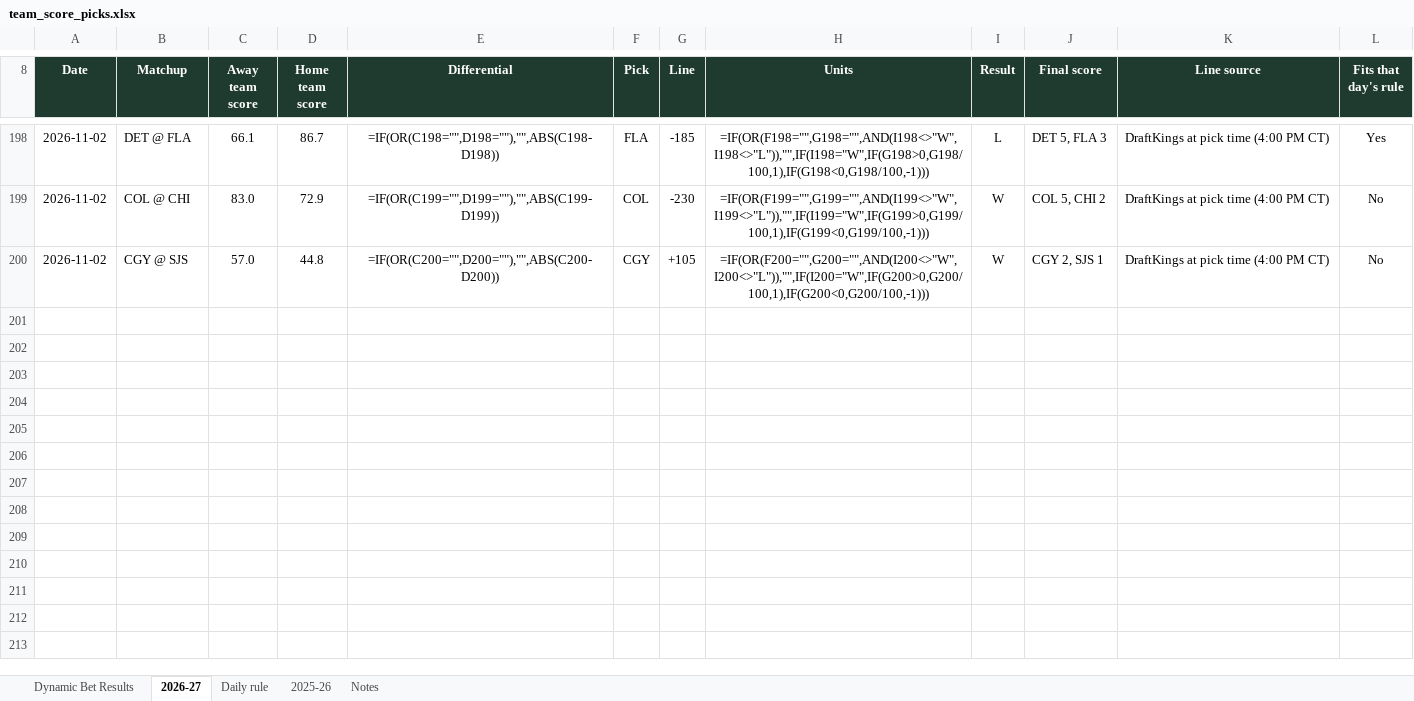
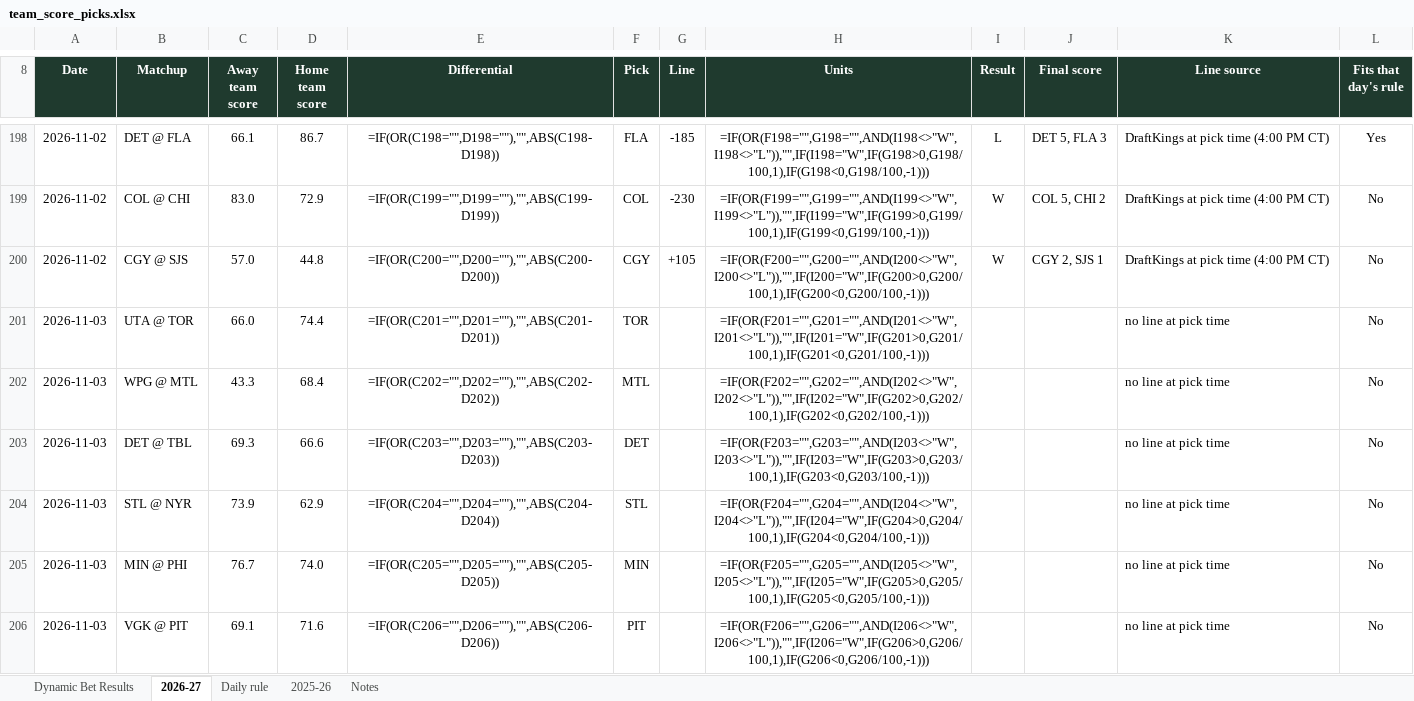
Before and after one commit to starsviz/starsviz.github.io, an Excel workbook: team_score_picks.xlsx, sheet 2026-27, drawn as a sheet; only a part is shown, gaps mark what is left out; values as stored, in another font and other column widths than the file's, no borders; formulas without a stored value are shown as written; conditional formats not drawn; the diff covers the shown part only; the diff names each change by its address in the sheet, - before the commit and + after, or states it on an @@ line.

```diff
--- a/team_score_picks.xlsx (sheet 2026-27)
+++ b/team_score_picks.xlsx (sheet 2026-27)
+row 201: 2026-11-03 | UTA @ TOR | 66.0 | 74.4 | =IF(OR(C201="",D201=""),"",ABS(C201-D201)) | TOR |  | =IF(OR(F201="",G201="",AND(I201<>"W",I201<>"L")),"",IF(I201="W",IF(G201>0,G201/100,1),IF(G201<0,G201/100,-1))) |  |  | no line at pick time | No
+row 202: 2026-11-03 | WPG @ MTL | 43.3 | 68.4 | =IF(OR(C202="",D202=""),"",ABS(C202-D202)) | MTL |  | =IF(OR(F202="",G202="",AND(I202<>"W",I202<>"L")),"",IF(I202="W",IF(G202>0,G202/100,1),IF(G202<0,G202/100,-1))) |  |  | no line at pick time | No
+row 203: 2026-11-03 | DET @ TBL | 69.3 | 66.6 | =IF(OR(C203="",D203=""),"",ABS(C203-D203)) | DET |  | =IF(OR(F203="",G203="",AND(I203<>"W",I203<>"L")),"",IF(I203="W",IF(G203>0,G203/100,1),IF(G203<0,G203/100,-1))) |  |  | no line at pick time | No
+row 204: 2026-11-03 | STL @ NYR | 73.9 | 62.9 | =IF(OR(C204="",D204=""),"",ABS(C204-D204)) | STL |  | =IF(OR(F204="",G204="",AND(I204<>"W",I204<>"L")),"",IF(I204="W",IF(G204>0,G204/100,1),IF(G204<0,G204/100,-1))) |  |  | no line at pick time | No
+row 205: 2026-11-03 | MIN @ PHI | 76.7 | 74.0 | =IF(OR(C205="",D205=""),"",ABS(C205-D205)) | MIN |  | =IF(OR(F205="",G205="",AND(I205<>"W",I205<>"L")),"",IF(I205="W",IF(G205>0,G205/100,1),IF(G205<0,G205/100,-1))) |  |  | no line at pick time | No
+row 206: 2026-11-03 | VGK @ PIT | 69.1 | 71.6 | =IF(OR(C206="",D206=""),"",ABS(C206-D206)) | PIT |  | =IF(OR(F206="",G206="",AND(I206<>"W",I206<>"L")),"",IF(I206="W",IF(G206>0,G206/100,1),IF(G206<0,G206/100,-1))) |  |  | no line at pick time | No
```
Also changed, not shown: 5 added rows and 4 edited cells elsewhere in this sheet, sheet Notes, 2 other files.
